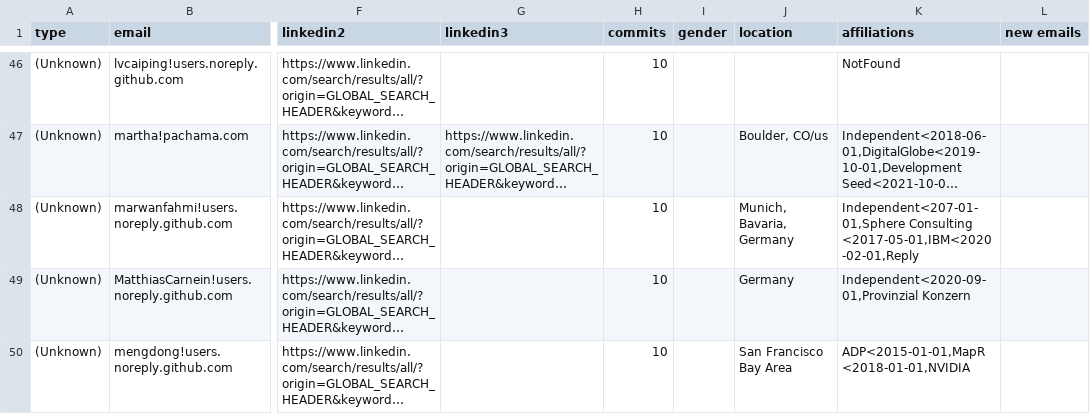
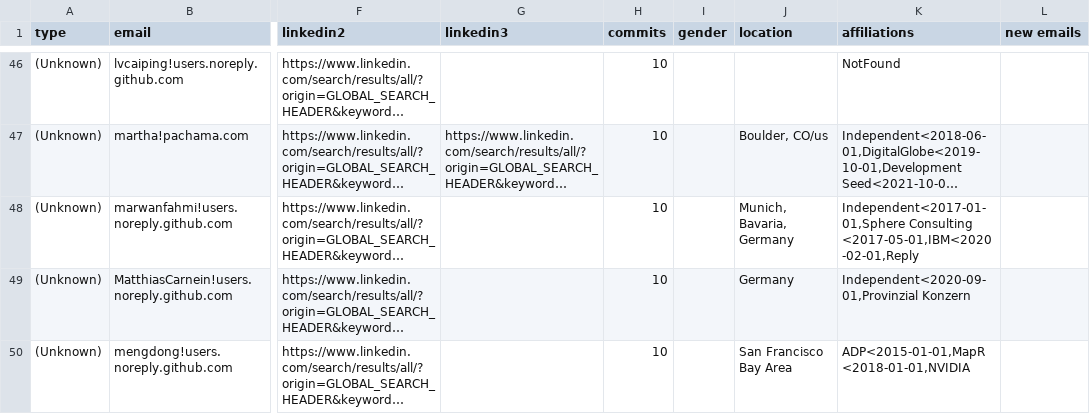
Before and after one commit to cncf/gitdm, a CSV file: src/affiliations.csv, drawn as a sheet; only a part is shown, gaps mark what is left out; long unchanged cells end in …; the diff names each change by its address in the sheet, - before the commit and + after, or states it on an @@ line.

Commit message:
Fix a typo
Signed-off-by: Łukasz Gryglicki <lgryglicki@cncf.io>

```diff
--- a/src/affiliations.csv
+++ b/src/affiliations.csv
-K48 (affiliations): Independent<207-01-01,Sphere Consulting <2017-05-01,IBM<2020-02-01,Reply
+K48 (affiliations): Independent<2017-01-01,Sphere Consulting <2017-05-01,IBM<2020-02-01,Reply
```
